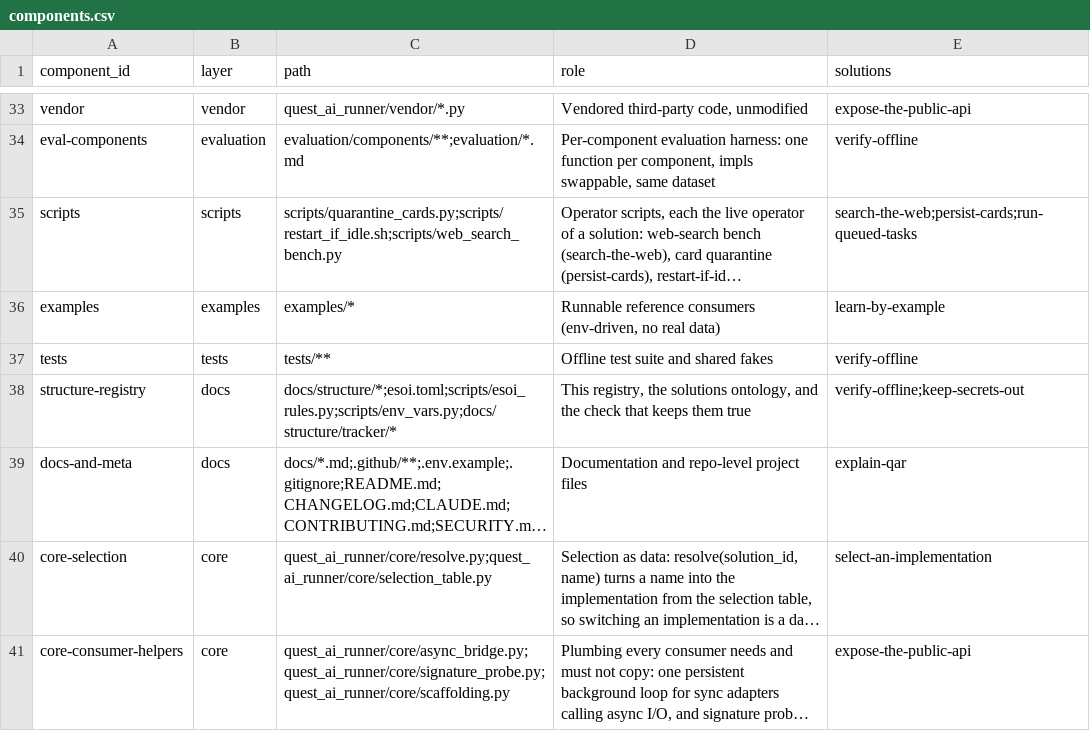
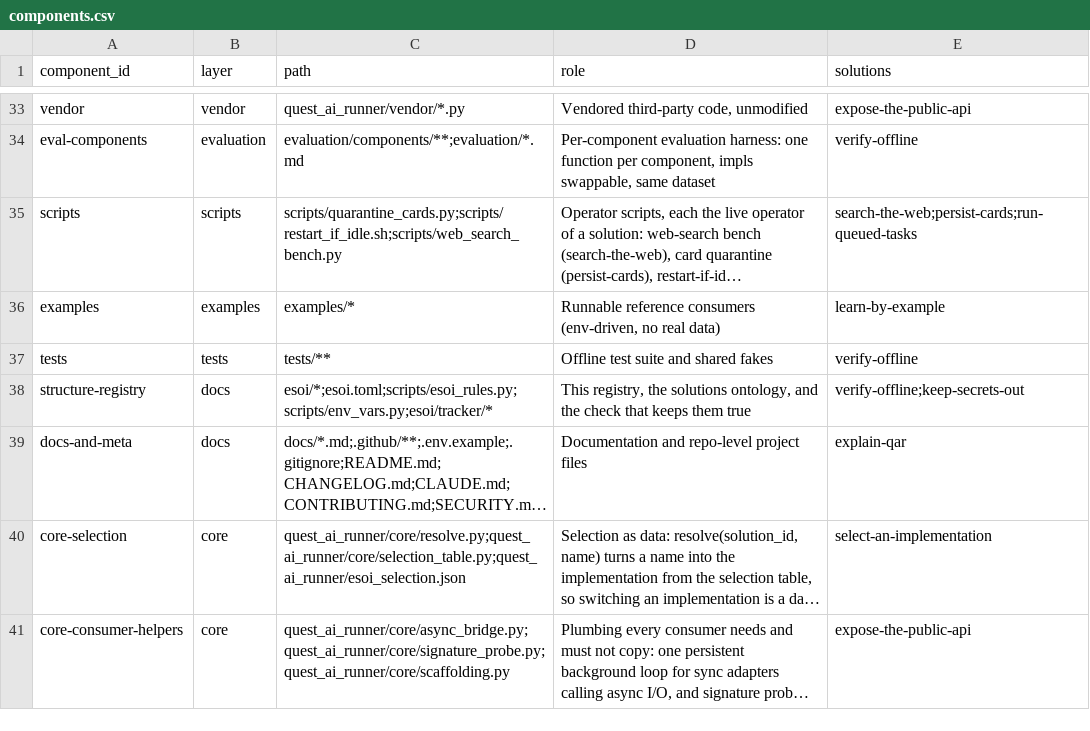
Before and after one commit to SpiritualData/quest-ai-runner, a CSV file: esoi/components.csv (was docs/structure/components.csv), drawn as a sheet; only a part is shown, gaps mark what is left out; long unchanged cells end in …; the diff names each change by its address in the sheet, - before the commit and + after, or states it on an @@ line.

```diff
--- a/docs/structure/components.csv
+++ b/esoi/components.csv
-C38 (path): docs/structure/*;esoi.toml;scripts/esoi_rules.py;scripts/env_vars.py;docs/structure/tracker/*
+C38 (path): esoi/*;esoi.toml;scripts/esoi_rules.py;scripts/env_vars.py;esoi/tracker/*
-C40 (path): quest_ai_runner/core/resolve.py;quest_ai_runner/core/selection_table.py
+C40 (path): quest_ai_runner/core/resolve.py;quest_ai_runner/core/selection_table.py;quest_ai_runner/esoi_selection.json
```
Also changed, not shown: esoi/implementations.csv, esoi/solutions.csv, 35 other files.
